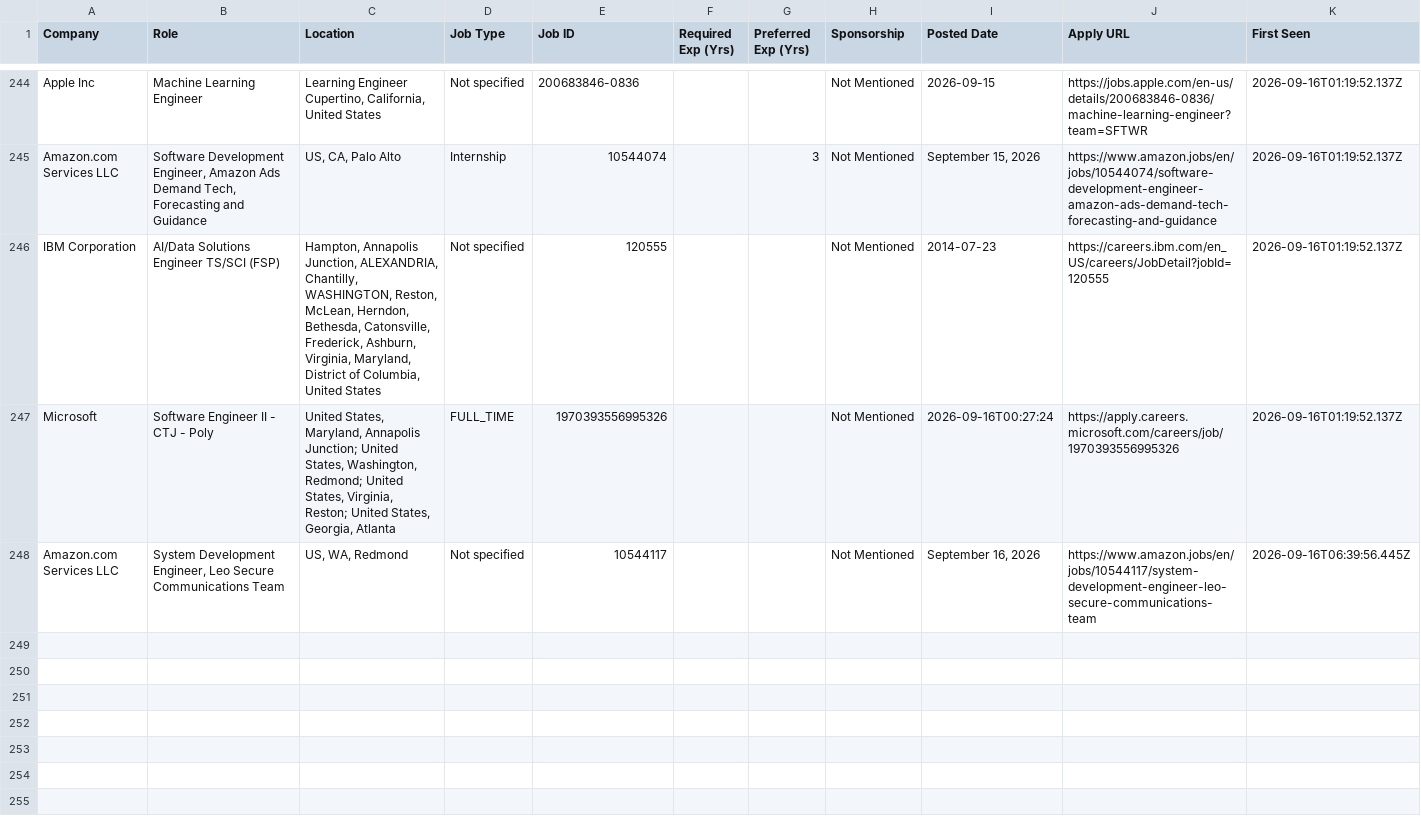
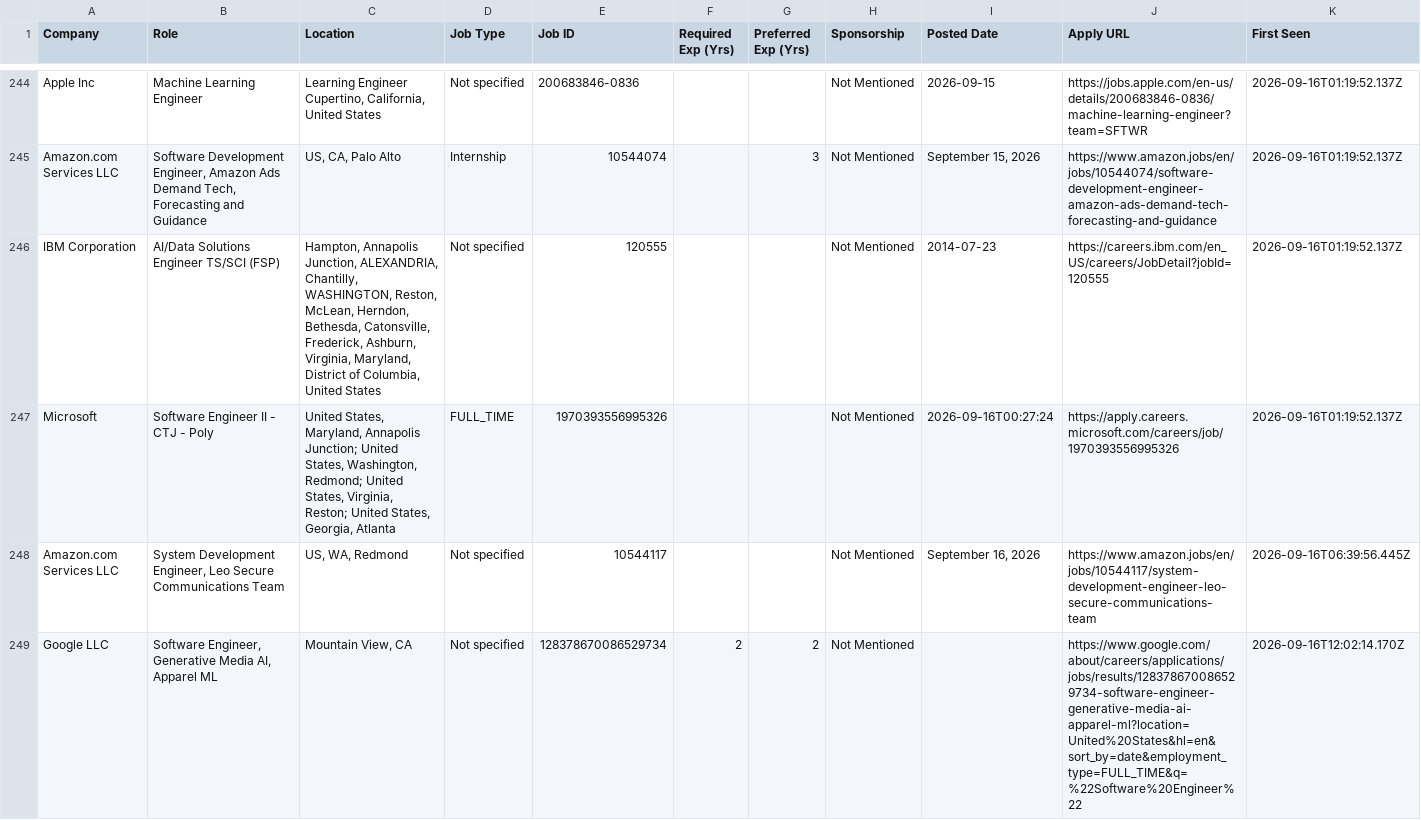
Before and after one commit to taran-dev4u/career-job-monitor, a CSV file: data/new_jobs.csv, drawn as a sheet; only a part is shown, gaps mark what is left out; the diff names each change by its address in the sheet, - before the commit and + after, or states it on an @@ line.

```diff
--- a/data/new_jobs.csv
+++ b/data/new_jobs.csv
+row 249: Google LLC | Software Engineer, Generative Media AI, Apparel ML | Mountain View, CA | Not specified | 128378670086529734 | 2 | 2 | Not Mentioned |  | https://www.google.com/about/careers/applications/jobs/results/128378670086529734-software-engineer-generative-media-ai-apparel-ml?location=United%20States&hl=en&sort_by=date&employment_type=FULL_TIME&q=%22Software%20Engineer%22 | 2026-09-16T12:02:14.170Z
```
Also changed, not shown: data/apply_now.csv, 15 other files.
